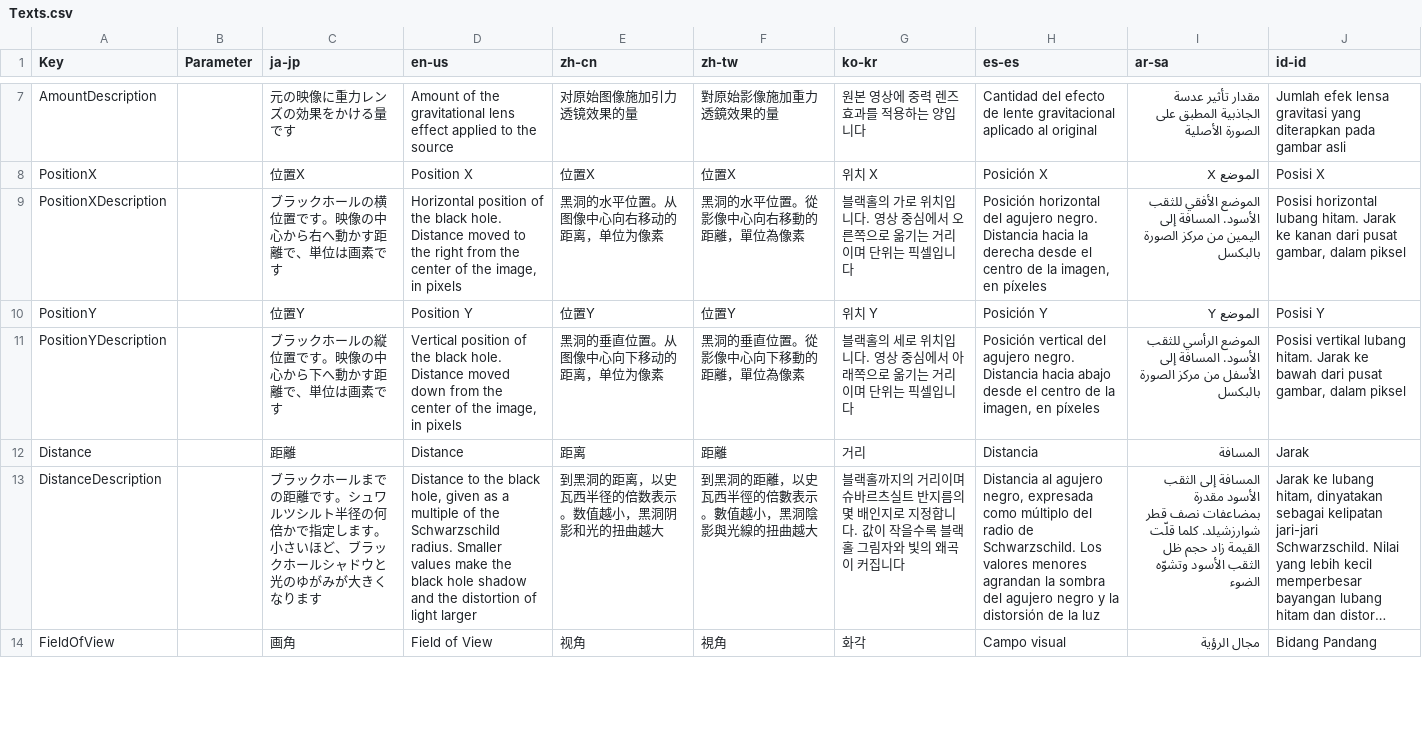
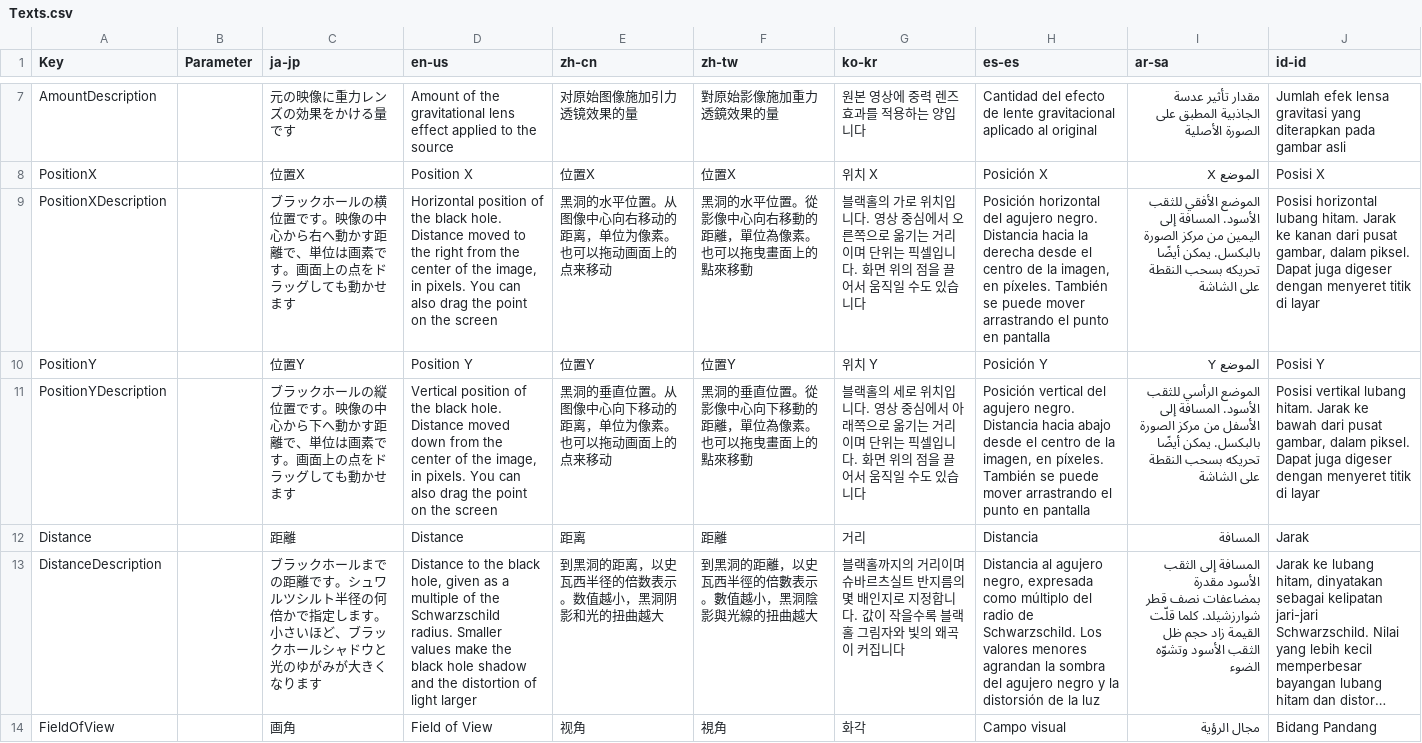
Before and after one commit to routersys/YMM4-GravitationalLens, a CSV file: GravitationalLens/Texts.csv, drawn as a sheet; only a part is shown, gaps mark what is left out; long unchanged cells end in …; the diff names each change by its address in the sheet, - before the commit and + after, or states it on an @@ line.

Commit message:
位置の説明へ画面上の点のドラッグを加える

```diff
--- a/GravitationalLens/Texts.csv
+++ b/GravitationalLens/Texts.csv
-C9 (ja-jp): …画素です
+C9 (ja-jp): …画素です。画面上の点をドラッグしても動かせます
-D9 (en-us): …image, in pixels
+D9 (en-us): …image, in pixels. You can also drag the point on the screen
-E9 (zh-cn): 黑洞的水平位置。从图像中心向右移动的距离，单位为像素
+E9 (zh-cn): 黑洞的水平位置。从图像中心向右移动的距离，单位为像素。也可以拖动画面上的点来移动
-F9 (zh-tw): 黑洞的水平位置。從影像中心向右移動的距離，單位為像素
+F9 (zh-tw): 黑洞的水平位置。從影像中心向右移動的距離，單位為像素。也可以拖曳畫面上的點來移動
-G9 (ko-kr): …셀입니다
+G9 (ko-kr): …셀입니다. 화면 위의 점을 끌어서 움직일 수도 있습니다
-H9 (es-es): …imagen, en píxeles
+H9 (es-es): …imagen, en píxeles. También se puede mover arrastrando el punto en pantalla
-I9 (ar-sa): …مركز الصورة بالبكسل
+I9 (ar-sa): …مركز الصورة بالبكسل. يمكن أيضًا تحريكه بسحب النقطة على الشاشة
-J9 (id-id): …gambar, dalam piksel
+J9 (id-id): …gambar, dalam piksel. Dapat juga digeser dengan menyeret titik di layar
-C11 (ja-jp): …画素です
+C11 (ja-jp): …画素です。画面上の点をドラッグしても動かせます
-D11 (en-us): …image, in pixels
+D11 (en-us): …image, in pixels. You can also drag the point on the screen
-E11 (zh-cn): 黑洞的垂直位置。从图像中心向下移动的距离，单位为像素
+E11 (zh-cn): 黑洞的垂直位置。从图像中心向下移动的距离，单位为像素。也可以拖动画面上的点来移动
-F11 (zh-tw): 黑洞的垂直位置。從影像中心向下移動的距離，單位為像素
+F11 (zh-tw): 黑洞的垂直位置。從影像中心向下移動的距離，單位為像素。也可以拖曳畫面上的點來移動
-G11 (ko-kr): …셀입니다
+G11 (ko-kr): …셀입니다. 화면 위의 점을 끌어서 움직일 수도 있습니다
-H11 (es-es): …imagen, en píxeles
+H11 (es-es): …imagen, en píxeles. También se puede mover arrastrando el punto en pantalla
-I11 (ar-sa): …مركز الصورة بالبكسل
+I11 (ar-sa): …مركز الصورة بالبكسل. يمكن أيضًا تحريكه بسحب النقطة على الشاشة
-J11 (id-id): …gambar, dalam piksel
+J11 (id-id): …gambar, dalam piksel. Dapat juga digeser dengan menyeret titik di layar
```
